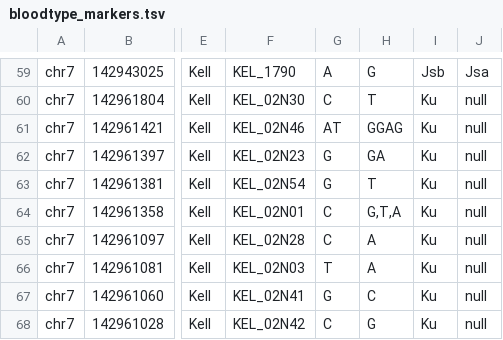
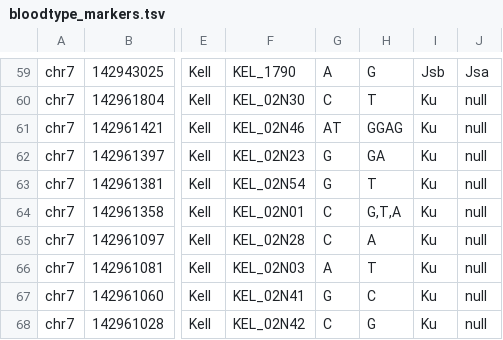
Before and after one commit to GeiserX/OwnGenome, a TSV file: assets/bloodtype_markers.tsv, drawn as a sheet; only a part is shown, gaps mark what is left out; the diff names each change by its address in the sheet, - before the commit and + after, or states it on an @@ line.

```diff
--- a/assets/bloodtype_markers.tsv
+++ b/assets/bloodtype_markers.tsv
-G66: T
+G66: A
-H66: A
+H66: T
```
Also changed, not shown: assets/traits.tsv, bin/cn_loci.tsv, 1 other file.
